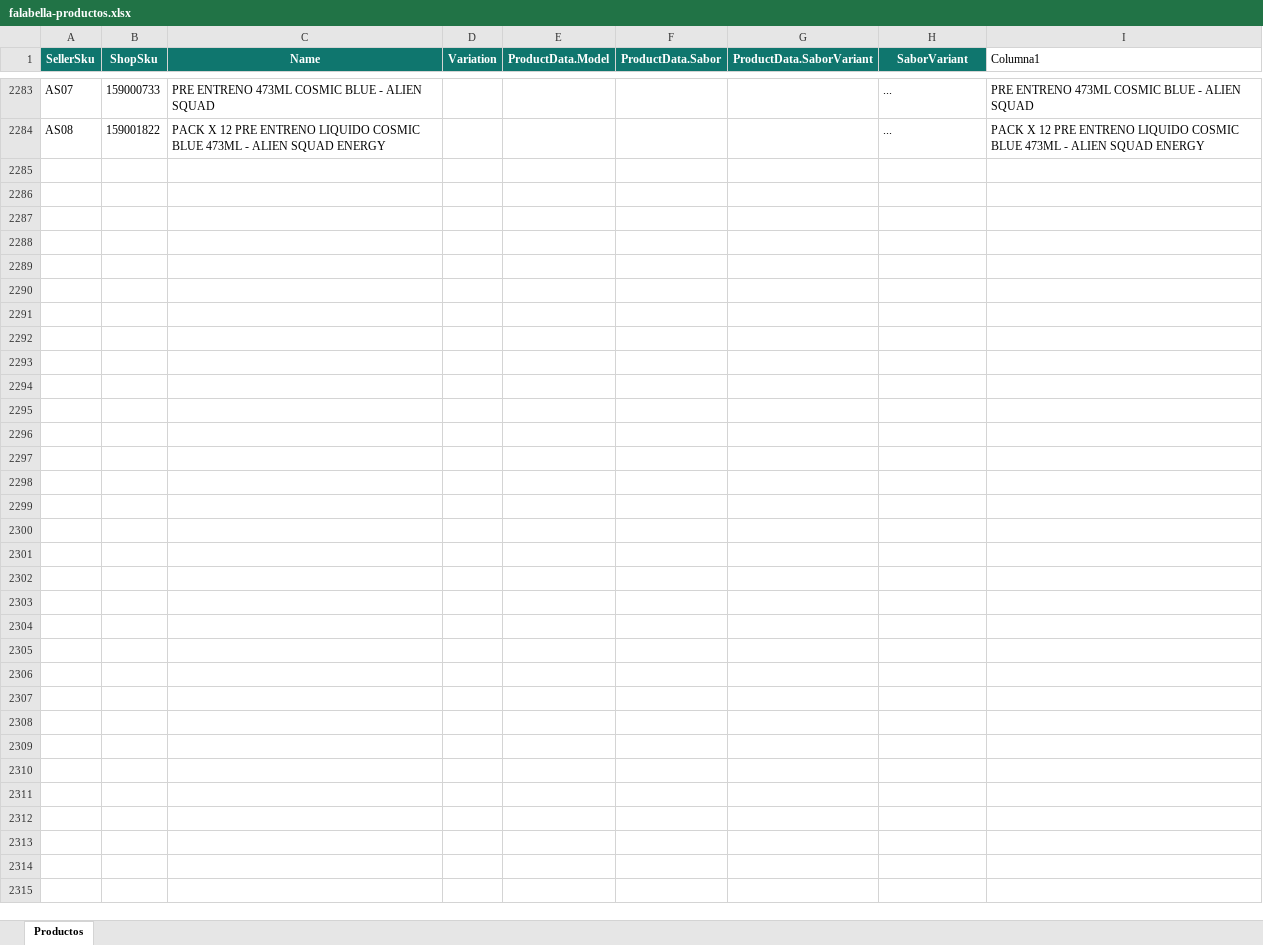
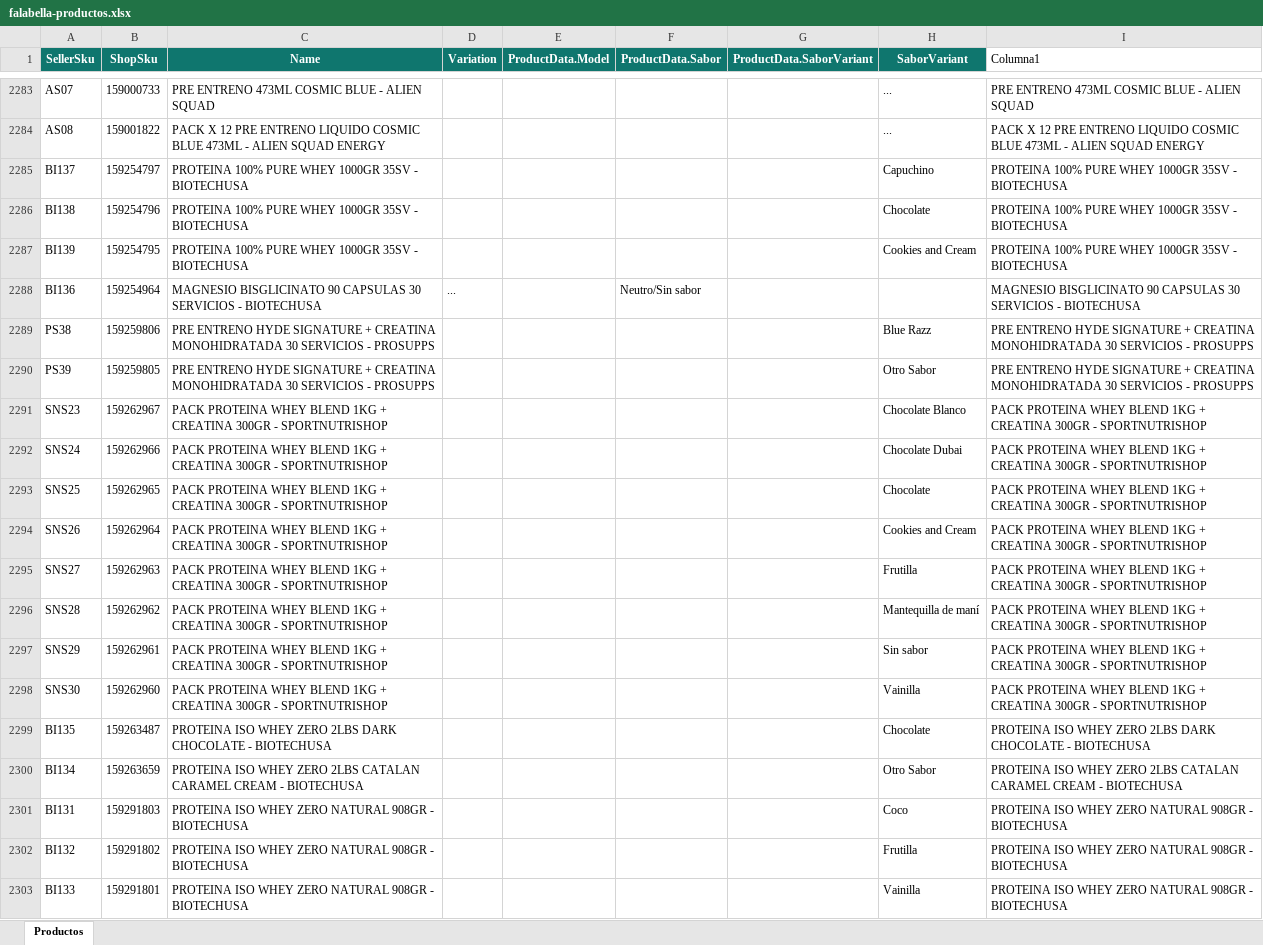
Before and after one commit to DaniMarcel/cruce-productos, an Excel workbook: public/falabella-productos.xlsx, sheet Productos, drawn as a sheet; only a part is shown, gaps mark what is left out; values as stored, in another font and other column widths than the file's, no borders; table styles not drawn; the diff covers the shown part only; the diff names each change by its address in the sheet, - before the commit and + after, or states it on an @@ line.

Commit message:
Actualizar maestro Falabella

```diff
--- a/public/falabella-productos.xlsx (sheet Productos)
+++ b/public/falabella-productos.xlsx (sheet Productos)
+row 2285: BI137 | 159254797 | PROTEINA 100% PURE WHEY 1000GR 35SV - BIOTECHUSA |  |  |  |  | Capuchino | PROTEINA 100% PURE WHEY 1000GR 35SV - BIOTECHUSA
+row 2286: BI138 | 159254796 | PROTEINA 100% PURE WHEY 1000GR 35SV - BIOTECHUSA |  |  |  |  | Chocolate | PROTEINA 100% PURE WHEY 1000GR 35SV - BIOTECHUSA
+row 2287: BI139 | 159254795 | PROTEINA 100% PURE WHEY 1000GR 35SV - BIOTECHUSA |  |  |  |  | Cookies and Cream | PROTEINA 100% PURE WHEY 1000GR 35SV - BIOTECHUSA
+row 2288: BI136 | 159254964 | MAGNESIO BISGLICINATO 90 CAPSULAS 30 SERVICIOS - BIOTECHUSA | ... |  | Neutro/Sin sabor |  |  | MAGNESIO BISGLICINATO 90 CAPSULAS 30 SERVICIOS - BIOTECHUSA
+row 2289: PS38 | 159259806 | PRE ENTRENO HYDE SIGNATURE + CREATINA MONOHIDRATADA 30 SERVICIOS - PROSUPPS |  |  |  |  | Blue Razz | PRE ENTRENO HYDE SIGNATURE + CREATINA MONOHIDRATADA 30 SERVICIOS - PROSUPPS
+row 2290: PS39 | 159259805 | PRE ENTRENO HYDE SIGNATURE + CREATINA MONOHIDRATADA 30 SERVICIOS - PROSUPPS |  |  |  |  | Otro Sabor | PRE ENTRENO HYDE SIGNATURE + CREATINA MONOHIDRATADA 30 SERVICIOS - PROSUPPS
+row 2291: SNS23 | 159262967 | PACK PROTEINA WHEY BLEND 1KG + CREATINA 300GR - SPORTNUTRISHOP |  |  |  |  | Chocolate Blanco | PACK PROTEINA WHEY BLEND 1KG + CREATINA 300GR - SPORTNUTRISHOP
+row 2292: SNS24 | 159262966 | PACK PROTEINA WHEY BLEND 1KG + CREATINA 300GR - SPORTNUTRISHOP |  |  |  |  | Chocolate Dubai | PACK PROTEINA WHEY BLEND 1KG + CREATINA 300GR - SPORTNUTRISHOP
+row 2293: SNS25 | 159262965 | PACK PROTEINA WHEY BLEND 1KG + CREATINA 300GR - SPORTNUTRISHOP |  |  |  |  | Chocolate | PACK PROTEINA WHEY BLEND 1KG + CREATINA 300GR - SPORTNUTRISHOP
+row 2294: SNS26 | 159262964 | PACK PROTEINA WHEY BLEND 1KG + CREATINA 300GR - SPORTNUTRISHOP |  |  |  |  | Cookies and Cream | PACK PROTEINA WHEY BLEND 1KG + CREATINA 300GR - SPORTNUTRISHOP
+row 2295: SNS27 | 159262963 | PACK PROTEINA WHEY BLEND 1KG + CREATINA 300GR - SPORTNUTRISHOP |  |  |  |  | Frutilla | PACK PROTEINA WHEY BLEND 1KG + CREATINA 300GR - SPORTNUTRISHOP
+row 2296: SNS28 | 159262962 | PACK PROTEINA WHEY BLEND 1KG + CREATINA 300GR - SPORTNUTRISHOP |  |  |  |  | Mantequilla de maní | PACK PROTEINA WHEY BLEND 1KG + CREATINA 300GR - SPORTNUTRISHOP
+row 2297: SNS29 | 159262961 | PACK PROTEINA WHEY BLEND 1KG + CREATINA 300GR - SPORTNUTRISHOP |  |  |  |  | Sin sabor | PACK PROTEINA WHEY BLEND 1KG + CREATINA 300GR - SPORTNUTRISHOP
+row 2298: SNS30 | 159262960 | PACK PROTEINA WHEY BLEND 1KG + CREATINA 300GR - SPORTNUTRISHOP |  |  |  |  | Vainilla | PACK PROTEINA WHEY BLEND 1KG + CREATINA 300GR - SPORTNUTRISHOP
+row 2299: BI135 | 159263487 | PROTEINA ISO WHEY ZERO 2LBS DARK CHOCOLATE - BIOTECHUSA |  |  |  |  | Chocolate | PROTEINA ISO WHEY ZERO 2LBS DARK CHOCOLATE - BIOTECHUSA
+row 2300: BI134 | 159263659 | PROTEINA ISO WHEY ZERO 2LBS CATALAN CARAMEL CREAM - BIOTECHUSA |  |  |  |  | Otro Sabor | PROTEINA ISO WHEY ZERO 2LBS CATALAN CARAMEL CREAM - BIOTECHUSA
+row 2301: BI131 | 159291803 | PROTEINA ISO WHEY ZERO NATURAL 908GR - BIOTECHUSA |  |  |  |  | Coco | PROTEINA ISO WHEY ZERO NATURAL 908GR - BIOTECHUSA
+row 2302: BI132 | 159291802 | PROTEINA ISO WHEY ZERO NATURAL 908GR - BIOTECHUSA |  |  |  |  | Frutilla | PROTEINA ISO WHEY ZERO NATURAL 908GR - BIOTECHUSA
+row 2303: BI133 | 159291801 | PROTEINA ISO WHEY ZERO NATURAL 908GR - BIOTECHUSA |  |  |  |  | Vainilla | PROTEINA ISO WHEY ZERO NATURAL 908GR - BIOTECHUSA
```
Also changed, not shown: 14 added rows and 2 edited cells elsewhere in this sheet.
